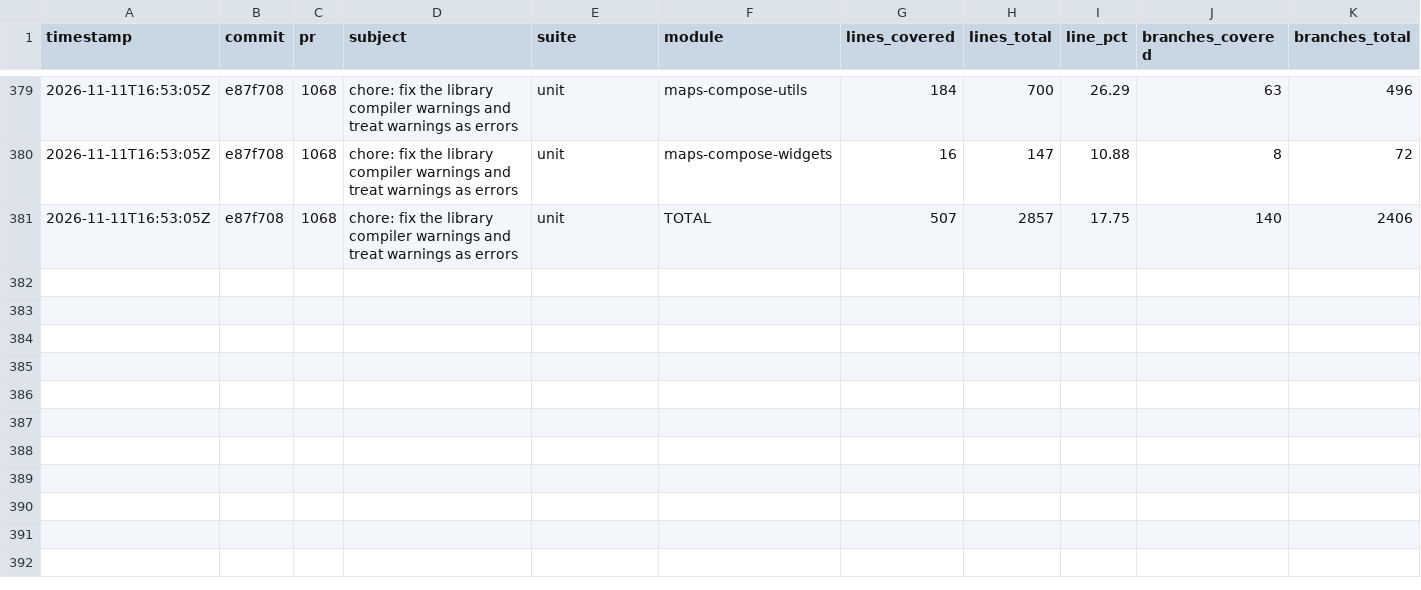
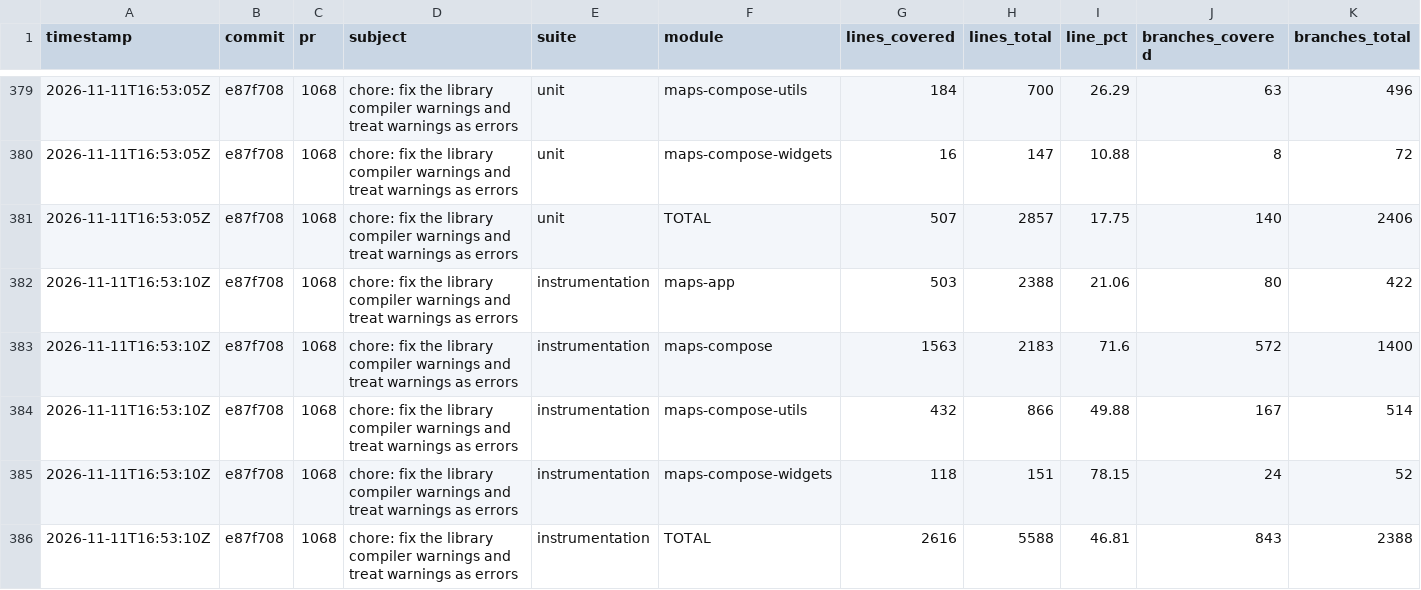
Before and after one commit to googlemaps/android-maps-compose, a CSV file: history.csv, drawn as a sheet; only a part is shown, gaps mark what is left out; rows hold the shown columns only; the diff names each change by its address in the sheet, - before the commit and + after, or states it on an @@ line.

Commit message:
chore: record instrumentation coverage

```diff
--- a/history.csv
+++ b/history.csv
+row 382: 2026-11-11T16:53:10Z | e87f708 | 1068 | chore: fix the library compiler warnings and treat warnings as errors | instrumentation | maps-app | 503 | 2388 | 21.06 | 80 | 422
+row 383: 2026-11-11T16:53:10Z | e87f708 | 1068 | chore: fix the library compiler warnings and treat warnings as errors | instrumentation | maps-compose | 1563 | 2183 | 71.6 | 572 | 1400
+row 384: 2026-11-11T16:53:10Z | e87f708 | 1068 | chore: fix the library compiler warnings and treat warnings as errors | instrumentation | maps-compose-utils | 432 | 866 | 49.88 | 167 | 514
+row 385: 2026-11-11T16:53:10Z | e87f708 | 1068 | chore: fix the library compiler warnings and treat warnings as errors | instrumentation | maps-compose-widgets | 118 | 151 | 78.15 | 24 | 52
+row 386: 2026-11-11T16:53:10Z | e87f708 | 1068 | chore: fix the library compiler warnings and treat warnings as errors | instrumentation | TOTAL | 2616 | 5588 | 46.81 | 843 | 2388
```
Also changed, not shown: 1 other file.
